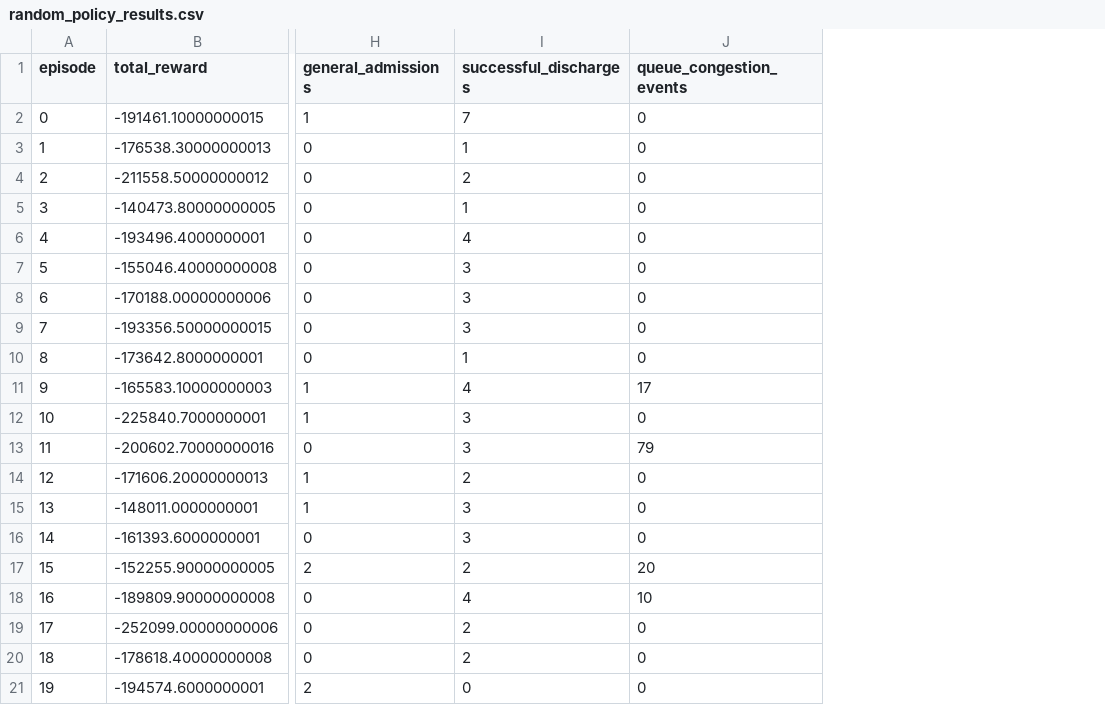
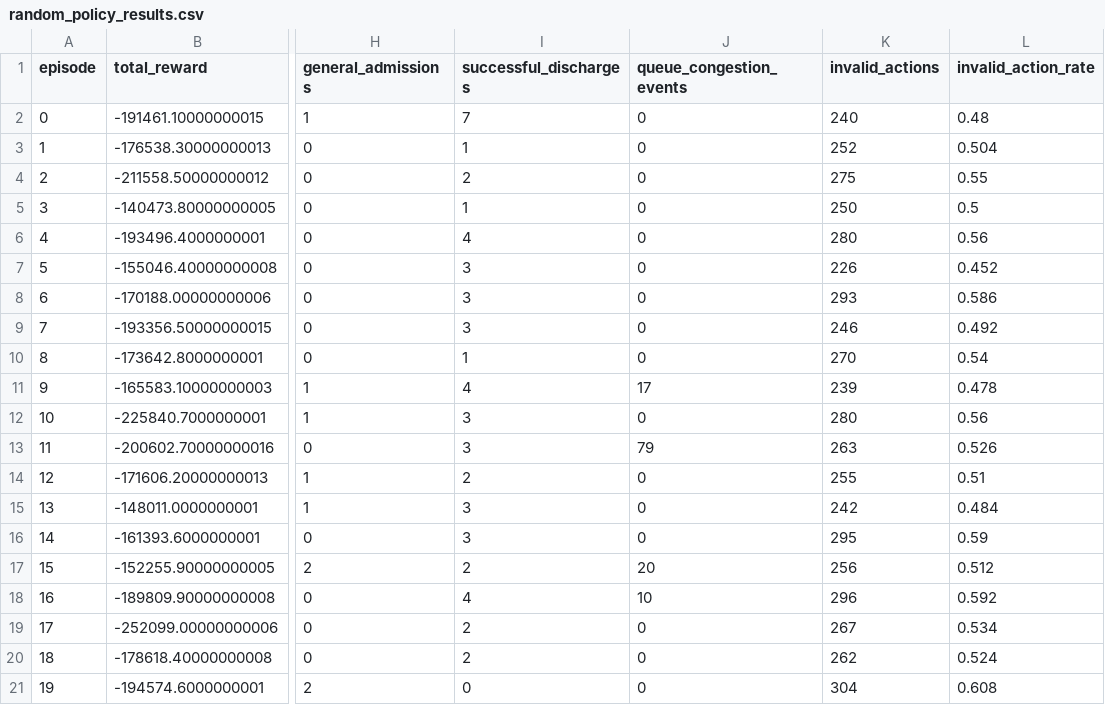
Before and after one commit to YBenjaminPCondori/Clinical_Patient_Scheduling, a CSV file: notebooks/random_policy_results.csv, drawn as a sheet; only a part is shown, gaps mark what is left out; the diff names each change by its address in the sheet, - before the commit and + after, or states it on an @@ line.

```diff
--- a/notebooks/random_policy_results.csv
+++ b/notebooks/random_policy_results.csv
+column K (invalid_actions), rows 2-21: 240 | 252 | 275 | 250 | 280 | 226 | 293 | 246 | 270 | 239 | 280 | 263 | 255 | 242 | 295 | 256 | 296 | 267 | 262 | 304
+column L (invalid_action_rate), rows 2-21: 0.48 | 0.504 | 0.55 | 0.5 | 0.56 | 0.452 | 0.586 | 0.492 | 0.54 | 0.478 | 0.56 | 0.526 | 0.51 | 0.484 | 0.59 | 0.512 | 0.592 | 0.534 | 0.524 | 0.608
```
Also changed, not shown: notebooks/ppo_evaluation_results.csv, notebooks/ppo_vs_random_summary.csv, 1 other file.
